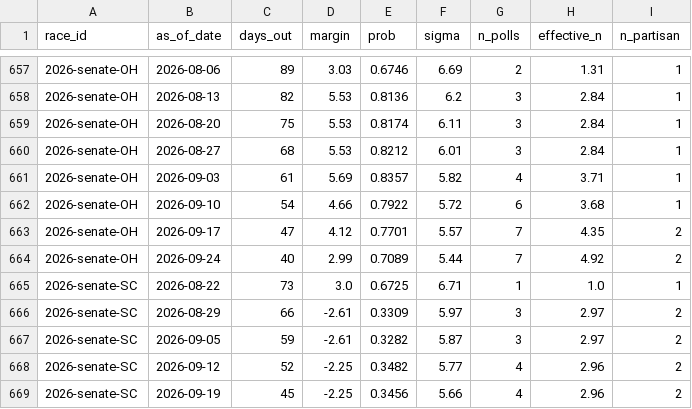
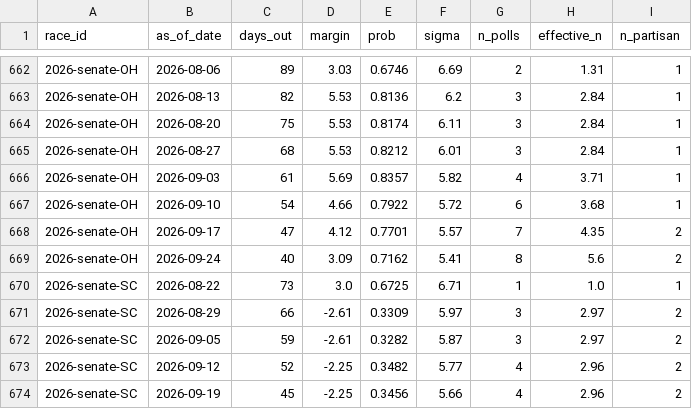
Before and after one commit to cohens714/oddsvspolls, a CSV file: data/poll_history.csv, drawn as a sheet; only a part is shown, gaps mark what is left out; the diff covers the shown part only.

```diff
--- a/data/poll_history.csv
+++ b/data/poll_history.csv
@@ -663,3 +668,3 @@ race_id,as_of_date,days_out,margin,prob,sigma,n_polls,effective_n,n_partisan
 2026-senate-OH,2026-09-17,47,4.12,0.7701,5.57,7,4.35,2
-2026-senate-OH,2026-09-24,40,2.99,0.7089,5.44,7,4.92,2
+2026-senate-OH,2026-09-24,40,3.09,0.7162,5.41,8,5.6,2
 2026-senate-SC,2026-08-22,73,3.0,0.6725,6.71,1,1.0,1
```
Also changed, not shown: 7 added rows and 27 edited cells elsewhere in this file, data/poll_averages.csv, data/poll_probabilities.csv, 2 other files.
